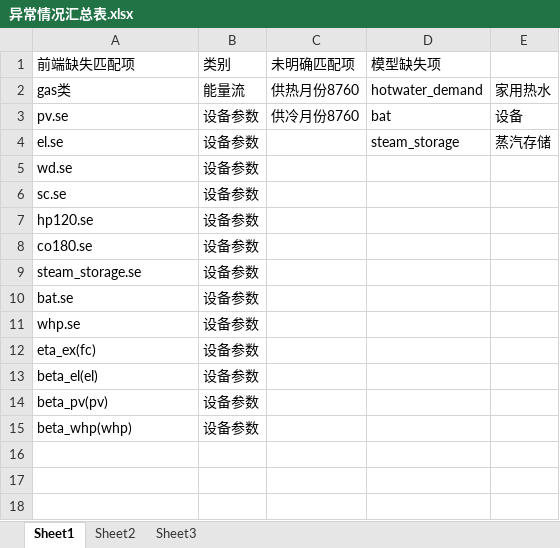
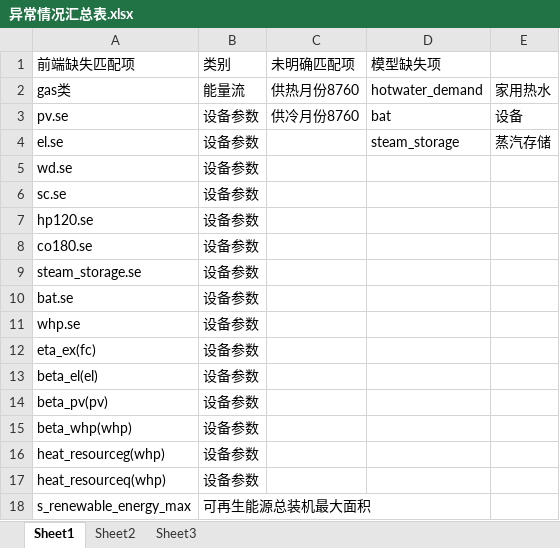
Before and after one commit to FU39/TmpUpdate, an Excel workbook: 异常情况汇总表.xlsx, sheet Sheet1, drawn as a sheet; values as stored, in another font and other column widths than the file's, no borders; the diff names each change by its address in the sheet, - before the commit and + after, or states it on an @@ line.

```diff
--- a/异常情况汇总表.xlsx (sheet Sheet1)
+++ b/异常情况汇总表.xlsx (sheet Sheet1)
+row 16: heat_resourceg(whp) | 设备参数
+row 17: heat_resourceq(whp) | 设备参数
+row 18: s_renewable_energy_max | 可再生能源总装机最大面积
```
Also changed, not shown: 1 other file.
